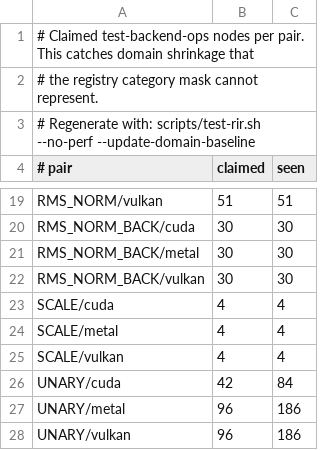
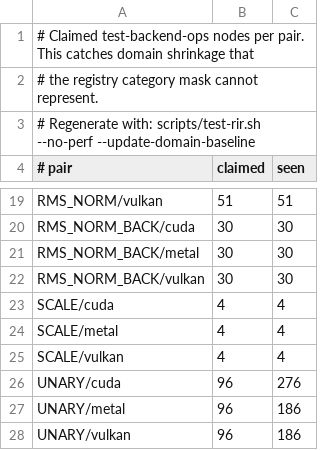
Before and after one commit to tterrasson/retrograd, a TSV file: scripts/rir-domain-baseline.tsv, drawn as a sheet; only a part is shown, gaps mark what is left out.

```diff
--- a/scripts/rir-domain-baseline.tsv
+++ b/scripts/rir-domain-baseline.tsv
@@ -25,3 +25,3 @@ SCALE/metal	4	4
 SCALE/vulkan	4	4
-UNARY/cuda	42	84
+UNARY/cuda	96	276
 UNARY/metal	96	186
```
Also changed, not shown: 12 other files.
